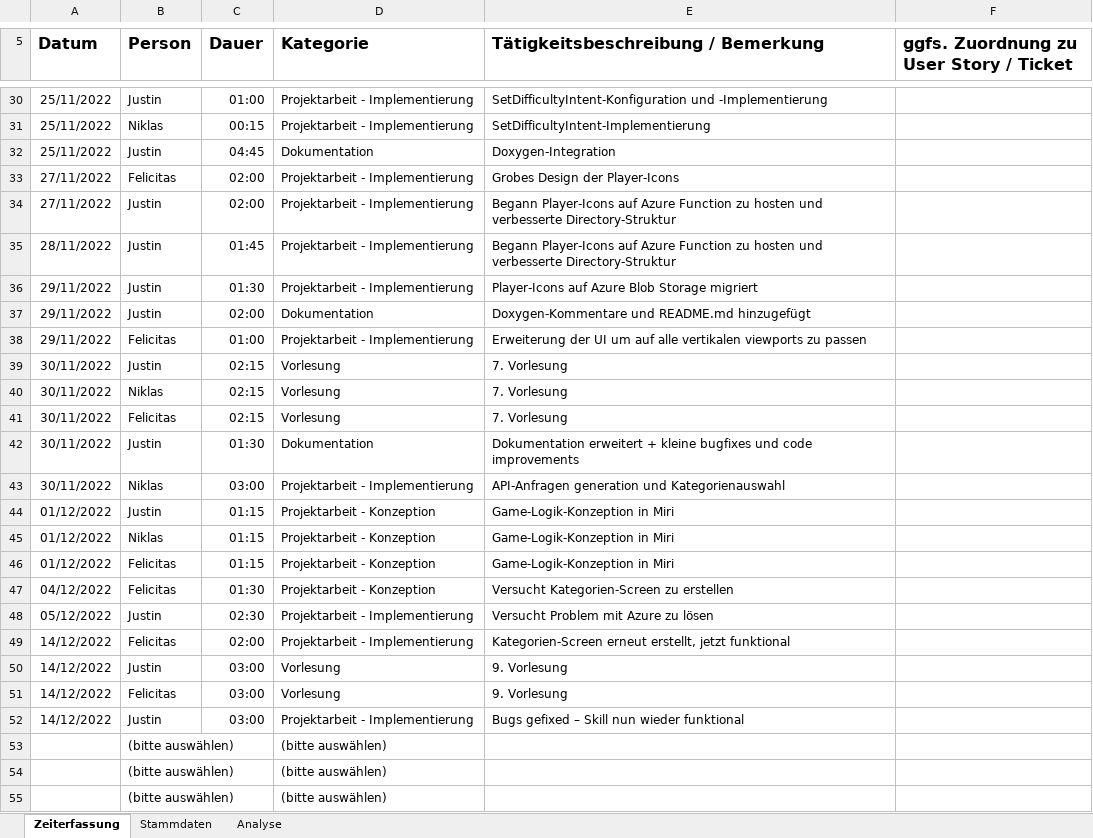
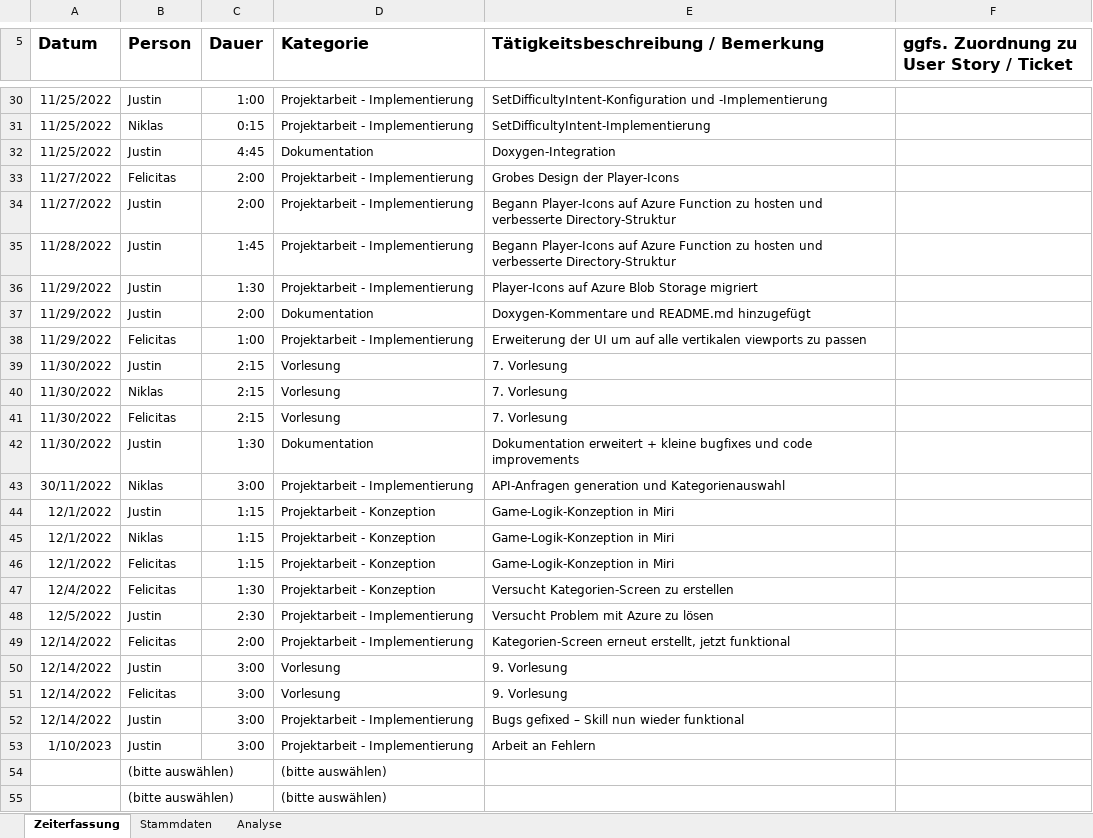
Before and after one commit to Ardril/entwDsa, an Excel workbook: doc/Zeiterfassung.xlsx, sheet Zeiterfassung, drawn as a sheet; only a part is shown, gaps mark what is left out; values as stored, in another font and other column widths than the file's, no borders; table styles not drawn; removed rows and columns are numbered as before the commit, all else as after; the diff covers the shown part only; the diff names each change by its address in the sheet, - before the commit and + after, or states it on an @@ line.

```diff
--- a/doc/Zeiterfassung.xlsx (sheet Zeiterfassung)
+++ b/doc/Zeiterfassung.xlsx (sheet Zeiterfassung)
-A30:A32 (Datum): 25/11/2022
+A30:A32 (Datum): 11/25/2022
-C30 (Dauer): 01:00
+C30 (Dauer): 1:00
-C31 (Dauer): 00:15
+C31 (Dauer): 0:15
-C32 (Dauer): 04:45
+C32 (Dauer): 4:45
-A33:A34 (Datum): 27/11/2022
+A33:A34 (Datum): 11/27/2022
-C33:C34 (Dauer): 02:00
+C33:C34 (Dauer): 2:00
-A35 (Datum): 28/11/2022
+A35 (Datum): 11/28/2022
-C35 (Dauer): 01:45
+C35 (Dauer): 1:45
-A36:A38 (Datum): 29/11/2022
+A36:A38 (Datum): 11/29/2022
-C36 (Dauer): 01:30
+C36 (Dauer): 1:30
-C37 (Dauer): 02:00
+C37 (Dauer): 2:00
-C38 (Dauer): 01:00
+C38 (Dauer): 1:00
-A39:A42 (Datum): 30/11/2022
+A39:A42 (Datum): 11/30/2022
-C39:C41 (Dauer): 02:15
+C39:C41 (Dauer): 2:15
-C42 (Dauer): 01:30
+C42 (Dauer): 1:30
-C43 (Dauer): 03:00
+C43 (Dauer): 3:00
-A44:A46 (Datum): 01/12/2022
+A44:A46 (Datum): 12/1/2022
-C44:C46 (Dauer): 01:15
+C44:C46 (Dauer): 1:15
-A47 (Datum): 04/12/2022
+A47 (Datum): 12/4/2022
-C47 (Dauer): 01:30
+C47 (Dauer): 1:30
-A48 (Datum): 05/12/2022
+A48 (Datum): 12/5/2022
-C48 (Dauer): 02:30
+C48 (Dauer): 2:30
-A49:A52 (Datum): 14/12/2022
+A49:A52 (Datum): 12/14/2022
-C49 (Dauer): 02:00
+C49 (Dauer): 2:00
-C50:C52 (Dauer): 03:00
+C50:C52 (Dauer): 3:00
-row 53:  | (bitte auswählen) |  | (bitte auswählen)
+row 53: 1/10/2023 | Justin | 3:00 | Projektarbeit - Implementierung | Arbeit an Fehlern
```
Also changed, not shown: 49 edited cells elsewhere in this sheet, sheet Analyse, 17 other files.
